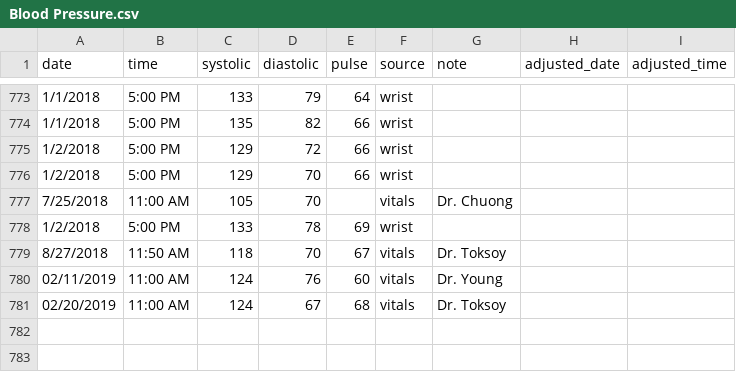
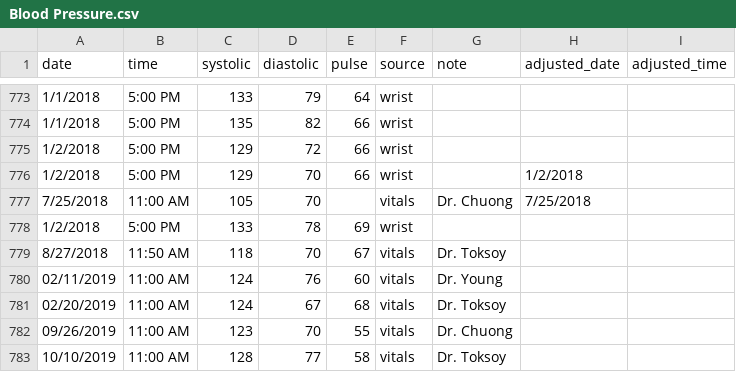
Before and after one commit to johngoldin/John-Vitals, a CSV file: Blood Pressure.csv, drawn as a sheet; only a part is shown, gaps mark what is left out.

```diff
--- a/Blood Pressure.csv
+++ b/Blood Pressure.csv
@@ -775,4 +775,4 @@ date,time,systolic,diastolic,pulse,source,note,adjusted_date,adjusted_time
 1/2/2018,5:00 PM,129,72,66,wrist,,,
-1/2/2018,5:00 PM,129,70,66,wrist,,,
-7/25/2018,11:00 AM,105,70,,vitals,Dr. Chuong,,
+1/2/2018,5:00 PM,129,70,66,wrist,,1/2/2018,
+7/25/2018,11:00 AM,105,70,,vitals,Dr. Chuong,7/25/2018,
 1/2/2018,5:00 PM,133,78,69,wrist,,,
@@ -781 +781,3 @@ date,time,systolic,diastolic,pulse,source,note,adjusted_date,adjusted_time
 02/20/2019,11:00 AM,124,67,68,vitals,Dr. Toksoy,,
+09/26/2019,11:00 AM,123,70,55,vitals,Dr. Chuong,,
+10/10/2019,11:00 AM,128,77,58,vitals,Dr. Toksoy,,
```
Also changed, not shown: 8 other files.
